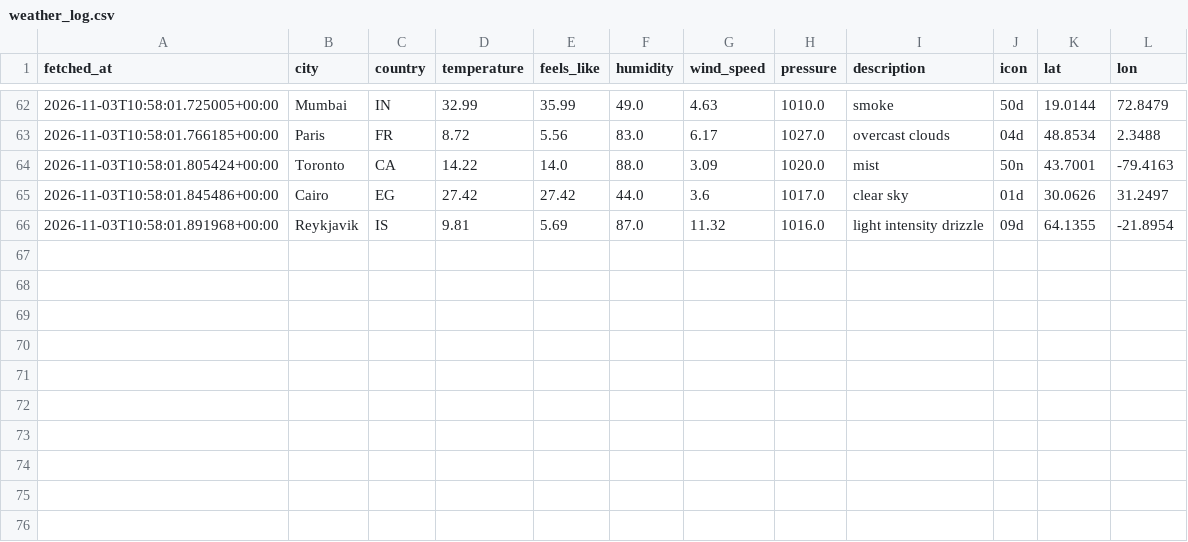
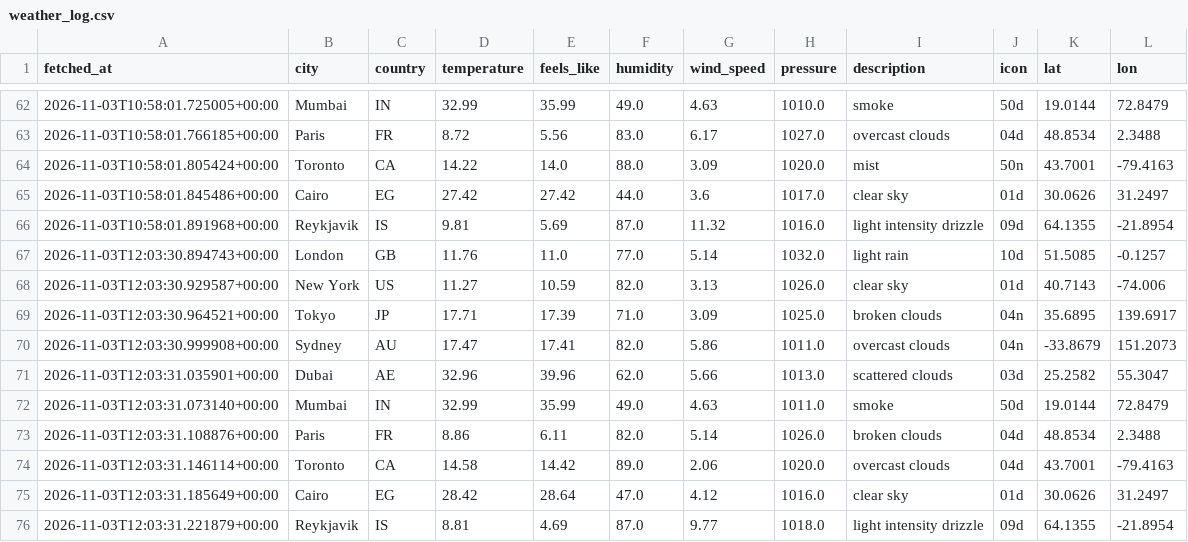
Before and after one commit to jyothikasurya2002/weather-insights, a CSV file: data/weather_log.csv, drawn as a sheet; only a part is shown, gaps mark what is left out; the diff names each change by its address in the sheet, - before the commit and + after, or states it on an @@ line.

Commit message:
data: second weather log for Nov 3

```diff
--- a/data/weather_log.csv
+++ b/data/weather_log.csv
+row 67: 2026-11-03T12:03:30.894743+00:00 | London | GB | 11.76 | 11.0 | 77.0 | 5.14 | 1032.0 | light rain | 10d | 51.5085 | -0.1257
+row 68: 2026-11-03T12:03:30.929587+00:00 | New York | US | 11.27 | 10.59 | 82.0 | 3.13 | 1026.0 | clear sky | 01d | 40.7143 | -74.006
+row 69: 2026-11-03T12:03:30.964521+00:00 | Tokyo | JP | 17.71 | 17.39 | 71.0 | 3.09 | 1025.0 | broken clouds | 04n | 35.6895 | 139.6917
+row 70: 2026-11-03T12:03:30.999908+00:00 | Sydney | AU | 17.47 | 17.41 | 82.0 | 5.86 | 1011.0 | overcast clouds | 04n | -33.8679 | 151.2073
+row 71: 2026-11-03T12:03:31.035901+00:00 | Dubai | AE | 32.96 | 39.96 | 62.0 | 5.66 | 1013.0 | scattered clouds | 03d | 25.2582 | 55.3047
+row 72: 2026-11-03T12:03:31.073140+00:00 | Mumbai | IN | 32.99 | 35.99 | 49.0 | 4.63 | 1011.0 | smoke | 50d | 19.0144 | 72.8479
+row 73: 2026-11-03T12:03:31.108876+00:00 | Paris | FR | 8.86 | 6.11 | 82.0 | 5.14 | 1026.0 | broken clouds | 04d | 48.8534 | 2.3488
+row 74: 2026-11-03T12:03:31.146114+00:00 | Toronto | CA | 14.58 | 14.42 | 89.0 | 2.06 | 1020.0 | overcast clouds | 04d | 43.7001 | -79.4163
+row 75: 2026-11-03T12:03:31.185649+00:00 | Cairo | EG | 28.42 | 28.64 | 47.0 | 4.12 | 1016.0 | clear sky | 01d | 30.0626 | 31.2497
+row 76: 2026-11-03T12:03:31.221879+00:00 | Reykjavik | IS | 8.81 | 4.69 | 87.0 | 9.77 | 1018.0 | light intensity drizzle | 09d | 64.1355 | -21.8954
```
